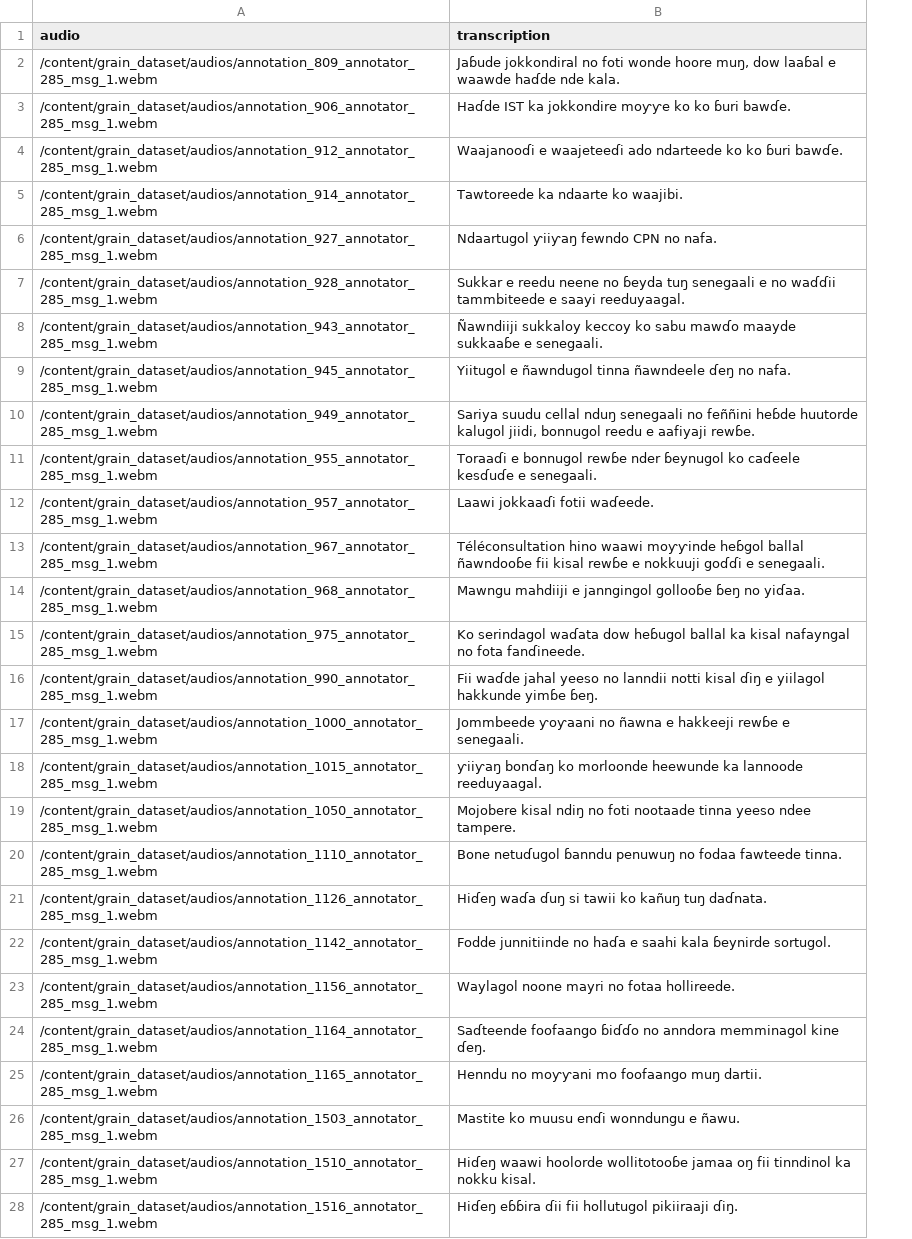
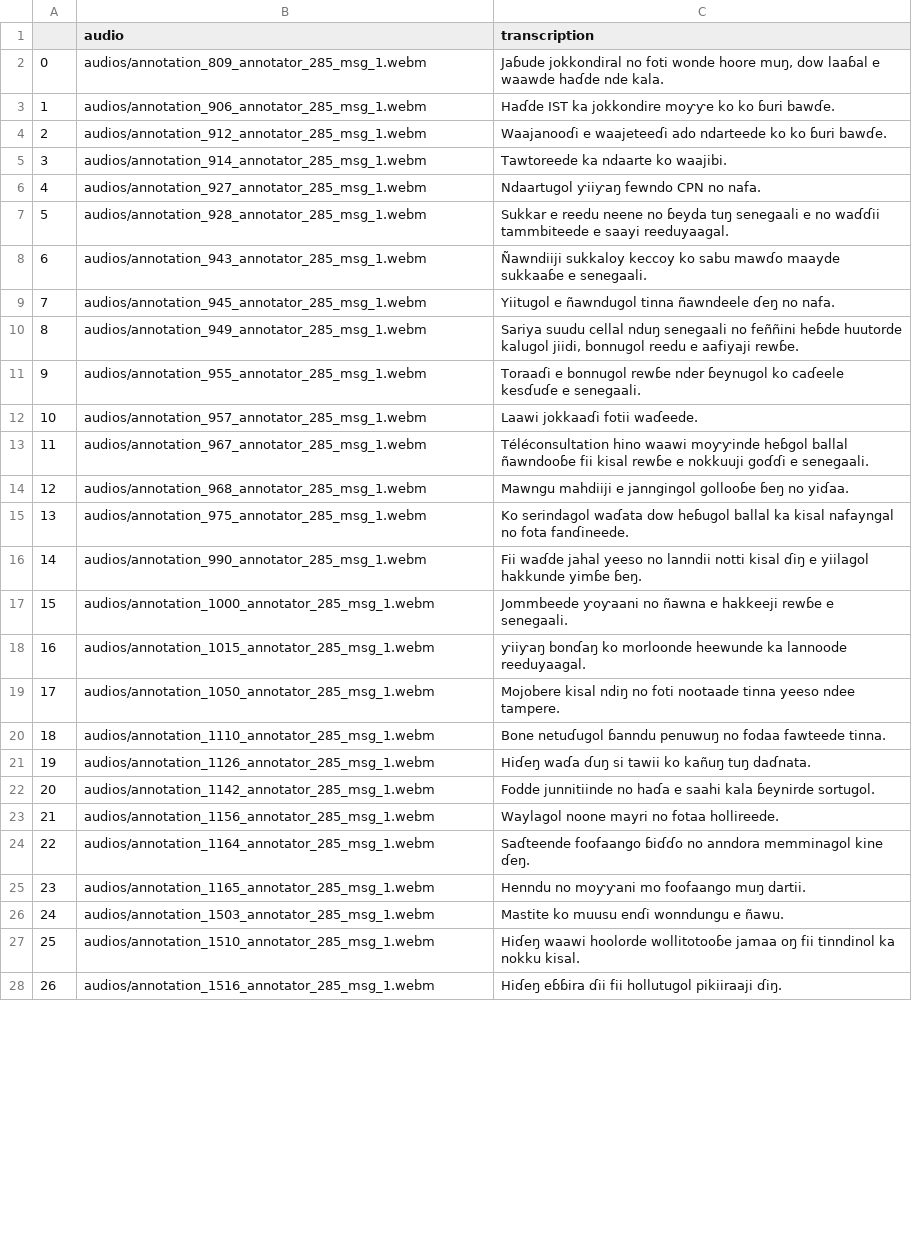
Before and after one commit to YUX-Cultural-AI-Lab/pulaar-health-asr-gedi, a CSV file: data/pular_dataset.csv, drawn as a sheet; only a part is shown; addresses are those after the commit; the diff covers the shown part only; the diff names each change by its address in the sheet, - before the commit and + after, or states it on an @@ line.

Commit message:
add the data, audio on the path

```diff
--- a/data/pular_dataset.csv
+++ b/data/pular_dataset.csv
+column A, rows 2-28: 0 | 1 | 2 | 3 | 4 | 5 | 6 | 7 | 8 | 9 | 10 | 11 | 12 | 13 | 14 | 15 | 16 | 17 | 18 | 19 | 20 | 21 | 22 | 23 | 24 | 25 | 26
-B2 (audio): /content/grain_dataset/audios/annotation_809_annotator_285_msg_1.webm
+B2 (audio): audios/annotation_809_annotator_285_msg_1.webm
-B3 (audio): /content/grain_dataset/audios/annotation_906_annotator_285_msg_1.webm
+B3 (audio): audios/annotation_906_annotator_285_msg_1.webm
-B4 (audio): /content/grain_dataset/audios/annotation_912_annotator_285_msg_1.webm
+B4 (audio): audios/annotation_912_annotator_285_msg_1.webm
-B5 (audio): /content/grain_dataset/audios/annotation_914_annotator_285_msg_1.webm
+B5 (audio): audios/annotation_914_annotator_285_msg_1.webm
-B6 (audio): /content/grain_dataset/audios/annotation_927_annotator_285_msg_1.webm
+B6 (audio): audios/annotation_927_annotator_285_msg_1.webm
-B7 (audio): /content/grain_dataset/audios/annotation_928_annotator_285_msg_1.webm
+B7 (audio): audios/annotation_928_annotator_285_msg_1.webm
-B8 (audio): /content/grain_dataset/audios/annotation_943_annotator_285_msg_1.webm
+B8 (audio): audios/annotation_943_annotator_285_msg_1.webm
-B9 (audio): /content/grain_dataset/audios/annotation_945_annotator_285_msg_1.webm
+B9 (audio): audios/annotation_945_annotator_285_msg_1.webm
-B10 (audio): /content/grain_dataset/audios/annotation_949_annotator_285_msg_1.webm
+B10 (audio): audios/annotation_949_annotator_285_msg_1.webm
-B11 (audio): /content/grain_dataset/audios/annotation_955_annotator_285_msg_1.webm
+B11 (audio): audios/annotation_955_annotator_285_msg_1.webm
-B12 (audio): /content/grain_dataset/audios/annotation_957_annotator_285_msg_1.webm
+B12 (audio): audios/annotation_957_annotator_285_msg_1.webm
-B13 (audio): /content/grain_dataset/audios/annotation_967_annotator_285_msg_1.webm
+B13 (audio): audios/annotation_967_annotator_285_msg_1.webm
-B14 (audio): /content/grain_dataset/audios/annotation_968_annotator_285_msg_1.webm
+B14 (audio): audios/annotation_968_annotator_285_msg_1.webm
-B15 (audio): /content/grain_dataset/audios/annotation_975_annotator_285_msg_1.webm
+B15 (audio): audios/annotation_975_annotator_285_msg_1.webm
-B16 (audio): /content/grain_dataset/audios/annotation_990_annotator_285_msg_1.webm
+B16 (audio): audios/annotation_990_annotator_285_msg_1.webm
-B17 (audio): /content/grain_dataset/audios/annotation_1000_annotator_285_msg_1.webm
+B17 (audio): audios/annotation_1000_annotator_285_msg_1.webm
-B18 (audio): /content/grain_dataset/audios/annotation_1015_annotator_285_msg_1.webm
+B18 (audio): audios/annotation_1015_annotator_285_msg_1.webm
-B19 (audio): /content/grain_dataset/audios/annotation_1050_annotator_285_msg_1.webm
+B19 (audio): audios/annotation_1050_annotator_285_msg_1.webm
-B20 (audio): /content/grain_dataset/audios/annotation_1110_annotator_285_msg_1.webm
+B20 (audio): audios/annotation_1110_annotator_285_msg_1.webm
-B21 (audio): /content/grain_dataset/audios/annotation_1126_annotator_285_msg_1.webm
+B21 (audio): audios/annotation_1126_annotator_285_msg_1.webm
-B22 (audio): /content/grain_dataset/audios/annotation_1142_annotator_285_msg_1.webm
+B22 (audio): audios/annotation_1142_annotator_285_msg_1.webm
-B23 (audio): /content/grain_dataset/audios/annotation_1156_annotator_285_msg_1.webm
+B23 (audio): audios/annotation_1156_annotator_285_msg_1.webm
-B24 (audio): /content/grain_dataset/audios/annotation_1164_annotator_285_msg_1.webm
+B24 (audio): audios/annotation_1164_annotator_285_msg_1.webm
-B25 (audio): /content/grain_dataset/audios/annotation_1165_annotator_285_msg_1.webm
+B25 (audio): audios/annotation_1165_annotator_285_msg_1.webm
-B26 (audio): /content/grain_dataset/audios/annotation_1503_annotator_285_msg_1.webm
+B26 (audio): audios/annotation_1503_annotator_285_msg_1.webm
-B27 (audio): /content/grain_dataset/audios/annotation_1510_annotator_285_msg_1.webm
+B27 (audio): audios/annotation_1510_annotator_285_msg_1.webm
-B28 (audio): /content/grain_dataset/audios/annotation_1516_annotator_285_msg_1.webm
+B28 (audio): audios/annotation_1516_annotator_285_msg_1.webm
```
Also changed, not shown: 44 edited cells elsewhere in this file.
